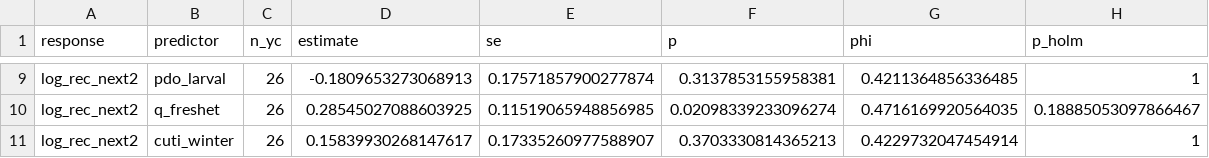
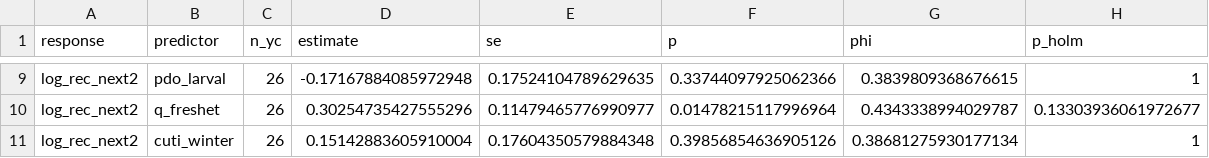
Before and after one commit to mattgeorgephd/razor-clam-recruitment-analysis, a CSV file: 03_analyses/robust-reanalysis/tables/confirmatory_coastwide_index.csv, drawn as a sheet; only a part is shown, gaps mark what is left out; the diff covers the shown part only; the diff names each change by its address in the sheet, - before the commit and + after, or states it on an @@ line.

```diff
--- a/03_analyses/robust-reanalysis/tables/confirmatory_coastwide_index.csv
+++ b/03_analyses/robust-reanalysis/tables/confirmatory_coastwide_index.csv
-D9 (estimate): -0.1809653273068913
+D9 (estimate): -0.17167884085972948
-E9 (se): 0.17571857900277874
+E9 (se): 0.17524104789629635
-F9 (p): 0.3137853155958381
+F9 (p): 0.33744097925062366
-G9 (phi): 0.4211364856336485
+G9 (phi): 0.3839809368676615
-D10 (estimate): 0.28545027088603925
+D10 (estimate): 0.30254735427555296
-E10 (se): 0.11519065948856985
+E10 (se): 0.11479465776990977
-F10 (p): 0.02098339233096274
+F10 (p): 0.01478215117996964
-G10 (phi): 0.4716169920564035
+G10 (phi): 0.4343338994029787
-H10 (p_holm): 0.18885053097866467
+H10 (p_holm): 0.13303936061972677
-D11 (estimate): 0.15839930268147617
+D11 (estimate): 0.15142883605910004
-E11 (se): 0.17335260977588907
+E11 (se): 0.17604350579884348
-F11 (p): 0.3703330814365213
+F11 (p): 0.39856854636905126
-G11 (phi): 0.4229732047454914
+G11 (phi): 0.38681275930177134
```
Also changed, not shown: 29 edited cells elsewhere in this file, 02_data/derived/cohort_table.csv, 02_data/derived/survey_beach_year.csv, 33 other files.
